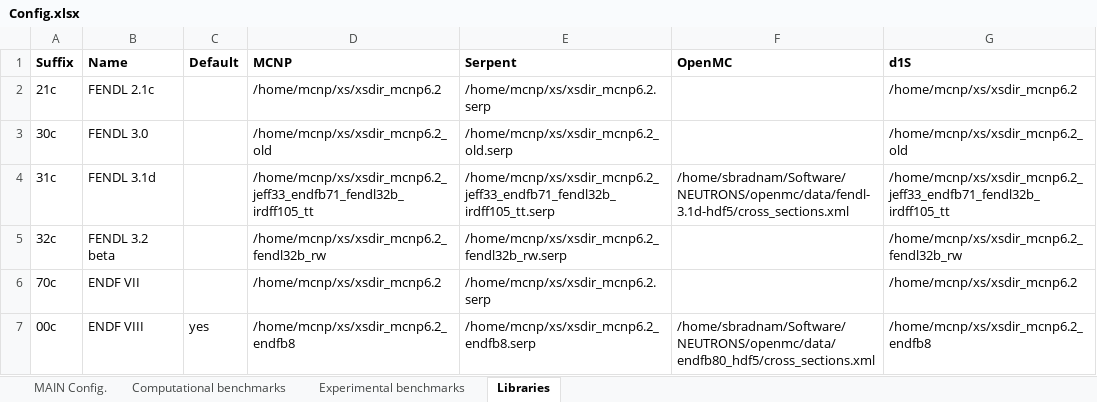
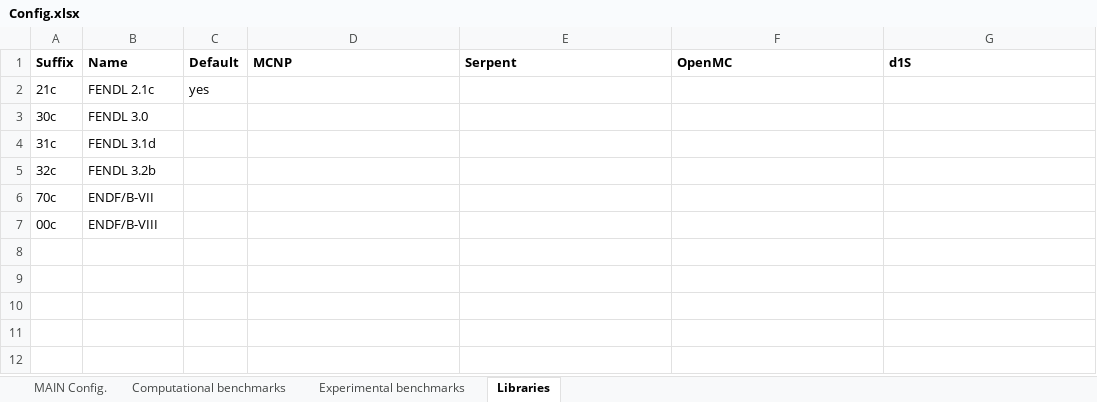
Before and after one commit to JADE-V-V/JADE, an Excel workbook: jade/default_settings/Config.xlsx, sheet Libraries, drawn as a sheet; values as stored, in another font and other column widths than the file's, no borders; the diff names each change by its address in the sheet, - before the commit and + after, or states it on an @@ line.

```diff
--- a/jade/default_settings/Config.xlsx (sheet Libraries)
+++ b/jade/default_settings/Config.xlsx (sheet Libraries)
-C2 (Default): (empty)
+C2 (Default): yes
-D2 (MCNP): /home/mcnp/xs/xsdir_mcnp6.2
+D2 (MCNP): (empty)
-E2 (Serpent): /home/mcnp/xs/xsdir_mcnp6.2.serp
+E2 (Serpent): (empty)
-G2 (d1S): /home/mcnp/xs/xsdir_mcnp6.2
+G2 (d1S): (empty)
-D3 (MCNP): /home/mcnp/xs/xsdir_mcnp6.2_old
+D3 (MCNP): (empty)
-E3 (Serpent): /home/mcnp/xs/xsdir_mcnp6.2_old.serp
+E3 (Serpent): (empty)
-G3 (d1S): /home/mcnp/xs/xsdir_mcnp6.2_old
+G3 (d1S): (empty)
-D4 (MCNP): /home/mcnp/xs/xsdir_mcnp6.2_jeff33_endfb71_fendl32b_irdff105_tt
+D4 (MCNP): (empty)
-E4 (Serpent): /home/mcnp/xs/xsdir_mcnp6.2_jeff33_endfb71_fendl32b_irdff105_tt.serp
+E4 (Serpent): (empty)
-F4 (OpenMC): /home/sbradnam/Software/NEUTRONS/openmc/data/fendl-3.1d-hdf5/cross_sections.xml
+F4 (OpenMC): (empty)
-G4 (d1S): /home/mcnp/xs/xsdir_mcnp6.2_jeff33_endfb71_fendl32b_irdff105_tt
+G4 (d1S): (empty)
-B5 (Name): FENDL 3.2 beta
+B5 (Name): FENDL 3.2b
-D5 (MCNP): /home/mcnp/xs/xsdir_mcnp6.2_fendl32b_rw
+D5 (MCNP): (empty)
-E5 (Serpent): /home/mcnp/xs/xsdir_mcnp6.2_fendl32b_rw.serp
+E5 (Serpent): (empty)
-G5 (d1S): /home/mcnp/xs/xsdir_mcnp6.2_fendl32b_rw
+G5 (d1S): (empty)
-B6 (Name): ENDF VII
+B6 (Name): ENDF/B-VII
-D6 (MCNP): /home/mcnp/xs/xsdir_mcnp6.2
+D6 (MCNP): (empty)
-E6 (Serpent): /home/mcnp/xs/xsdir_mcnp6.2.serp
+E6 (Serpent): (empty)
-G6 (d1S): /home/mcnp/xs/xsdir_mcnp6.2
+G6 (d1S): (empty)
-B7 (Name): ENDF VIII
+B7 (Name): ENDF/B-VIII
-C7 (Default): yes
+C7 (Default): (empty)
-D7 (MCNP): /home/mcnp/xs/xsdir_mcnp6.2_endfb8
+D7 (MCNP): (empty)
-E7 (Serpent): /home/mcnp/xs/xsdir_mcnp6.2_endfb8.serp
+E7 (Serpent): (empty)
-F7 (OpenMC): /home/sbradnam/Software/NEUTRONS/openmc/data/endfb80_hdf5/cross_sections.xml
+F7 (OpenMC): (empty)
-G7 (d1S): /home/mcnp/xs/xsdir_mcnp6.2_endfb8
+G7 (d1S): (empty)
```
Also changed, not shown: sheet MAIN Config..
